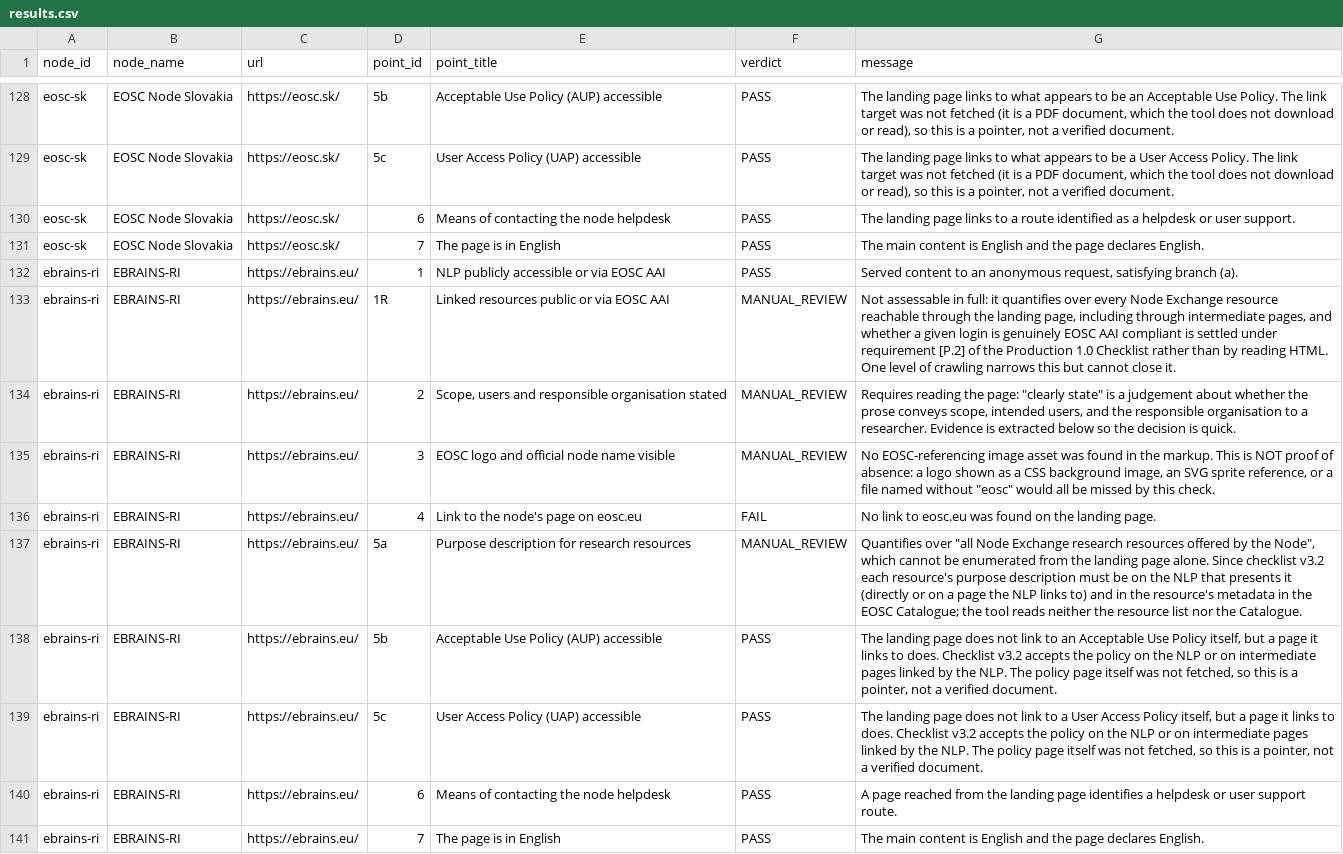
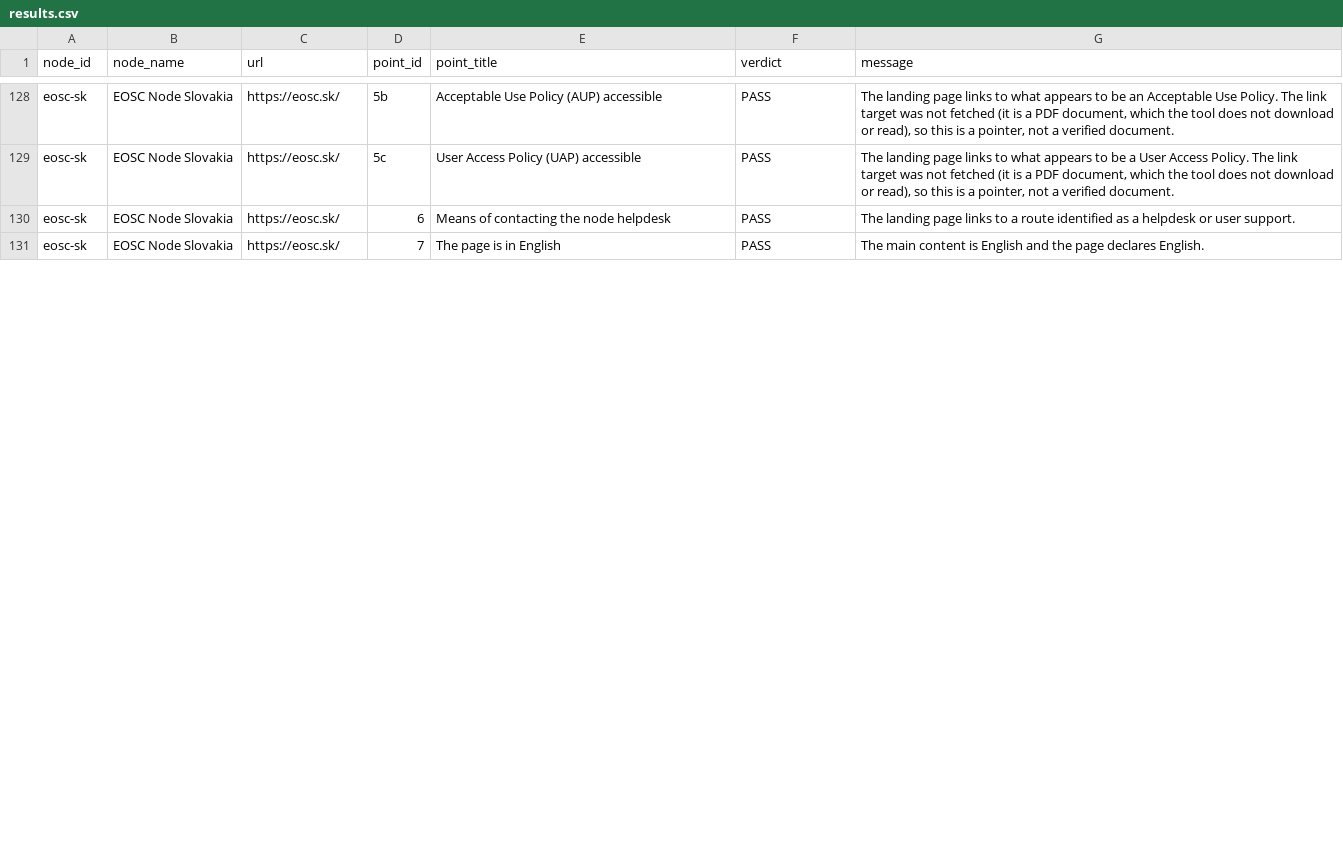
Before and after one commit to marioreale/eosc-basic-compliance, a CSV file: results/results.csv, drawn as a sheet; only a part is shown, gaps mark what is left out; the diff covers the shown part only.

Commit message:
Publish run web-38 as is (depth 2, 18 nodes, 79 PASS / 8 FAIL / 63 review / 20 FIREWALL / 10 ERROR); first with METROFOOD-RI (3 PASS, 3 FAIL: no eosc.eu link, AUP/UAP links are #TODO placeholders); EBRAINS-RI removed; Life Sciences Connect ERROR (landing page timed out)
No cell of the other sixteen nodes changed against web-37. Latvia and GEANT
still FIREWALL. EBRAINS-RI evidence removed from results/evidence (kept in
history). Names carried over; METROFOOD-RI's coordinator masked. Offline
assess reproduces the online run exactly; 473 tests pass.

Co-authored-by: Perplexity <noreply@perplexity.ai>

```diff
--- a/results/results.csv
+++ b/results/results.csv
@@ -131,11 +131 @@ eosc-sk,EOSC Node Slovakia,https://eosc.sk/,6,Means of contacting the node helpd
 eosc-sk,EOSC Node Slovakia,https://eosc.sk/,7,The page is in English,PASS,The main content is English and the page declares English.
-ebrains-ri,EBRAINS-RI,https://ebrains.eu/,1,NLP publicly accessible or via EOSC AAI,PASS,"Served content to an anonymous request, satisfying branch (a)."
-ebrains-ri,EBRAINS-RI,https://ebrains.eu/,1R,Linked resources public or via EOSC AAI,MANUAL_REVIEW,"Not assessable in full: it quantifies over every Node Exchange resource reachable through the landing page, including through intermediate pages, and whether a given login is genuinely EOSC AAI compliant is settled under requirement [P.2] of the Production 1.0 Checklist rather than by reading HTML. One level of crawling narrows this but cannot close it."
-ebrains-ri,EBRAINS-RI,https://ebrains.eu/,2,"Scope, users and responsible organisation stated",MANUAL_REVIEW,"Requires reading the page: ""clearly state"" is a judgement about whether the prose conveys scope, intended users, and the responsible organisation to a researcher. Evidence is extracted below so the decision is quick."
-ebrains-ri,EBRAINS-RI,https://ebrains.eu/,3,EOSC logo and official node name visible,MANUAL_REVIEW,"No EOSC-referencing image asset was found in the markup. This is NOT proof of absence: a logo shown as a CSS background image, an SVG sprite reference, or a file named without ""eosc"" would all be missed by this check."
-ebrains-ri,EBRAINS-RI,https://ebrains.eu/,4,Link to the node's page on eosc.eu,FAIL,No link to eosc.eu was found on the landing page.
-ebrains-ri,EBRAINS-RI,https://ebrains.eu/,5a,Purpose description for research resources,MANUAL_REVIEW,"Quantifies over ""all Node Exchange research resources offered by the Node"", which cannot be enumerated from the landing page alone. Since checklist v3.2 each resource's purpose description must be on the NLP that presents it (directly or on a page the NLP links to) and in the resource's metadata in the EOSC Catalogue; the tool reads neither the resource list nor the Catalogue."
-ebrains-ri,EBRAINS-RI,https://ebrains.eu/,5b,Acceptable Use Policy (AUP) accessible,PASS,"The landing page does not link to an Acceptable Use Policy itself, but a page it links to does. Checklist v3.2 accepts the policy on the NLP or on intermediate pages linked by the NLP. The policy page itself was not fetched, so this is a pointer, not a verified document."
-ebrains-ri,EBRAINS-RI,https://ebrains.eu/,5c,User Access Policy (UAP) accessible,PASS,"The landing page does not link to a User Access Policy itself, but a page it links to does. Checklist v3.2 accepts the policy on the NLP or on intermediate pages linked by the NLP. The policy page itself was not fetched, so this is a pointer, not a verified document."
-ebrains-ri,EBRAINS-RI,https://ebrains.eu/,6,Means of contacting the node helpdesk,PASS,A page reached from the landing page identifies a helpdesk or user support route.
-ebrains-ri,EBRAINS-RI,https://ebrains.eu/,7,The page is in English,PASS,The main content is English and the page declares English.
```
Also changed, not shown: 10 added rows and 20 edited cells elsewhere in this file, 31 other files.
